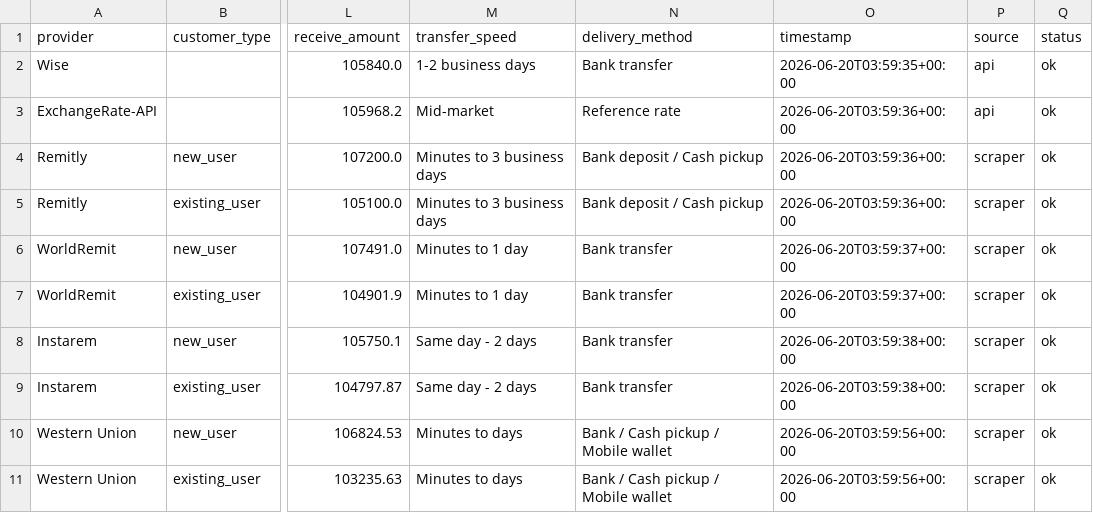
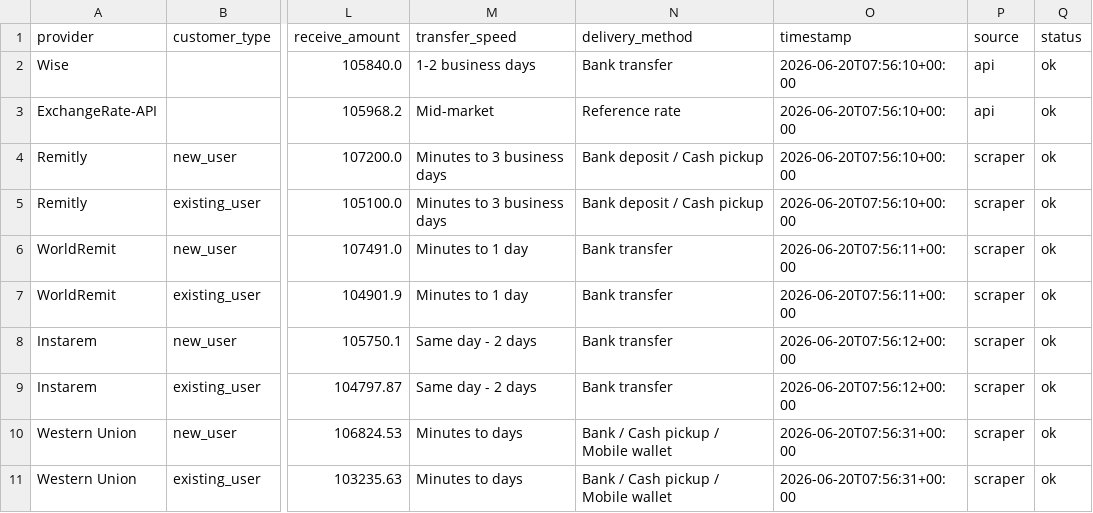
Before and after one commit to GhulamPickthebest/PaisaPathau, a CSV file: data/latest_rates.csv, drawn as a sheet; only a part is shown, gaps mark what is left out; the diff names each change by its address in the sheet, - before the commit and + after, or states it on an @@ line.

```diff
--- a/data/latest_rates.csv
+++ b/data/latest_rates.csv
-O2 (timestamp): 2026-06-20T03:59:35+00:00
+O2 (timestamp): 2026-06-20T07:56:10+00:00
-O3:O5 (timestamp): 2026-06-20T03:59:36+00:00
+O3:O5 (timestamp): 2026-06-20T07:56:10+00:00
-O6:O7 (timestamp): 2026-06-20T03:59:37+00:00
+O6:O7 (timestamp): 2026-06-20T07:56:11+00:00
-O8:O9 (timestamp): 2026-06-20T03:59:38+00:00
+O8:O9 (timestamp): 2026-06-20T07:56:12+00:00
-O10:O11 (timestamp): 2026-06-20T03:59:56+00:00
+O10:O11 (timestamp): 2026-06-20T07:56:31+00:00
```
Also changed, not shown: 4 other files.
